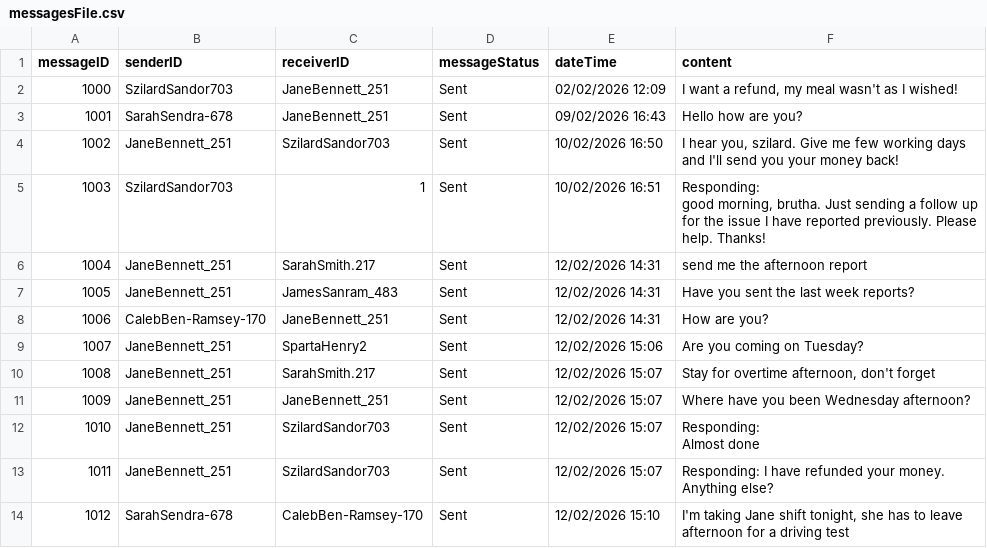
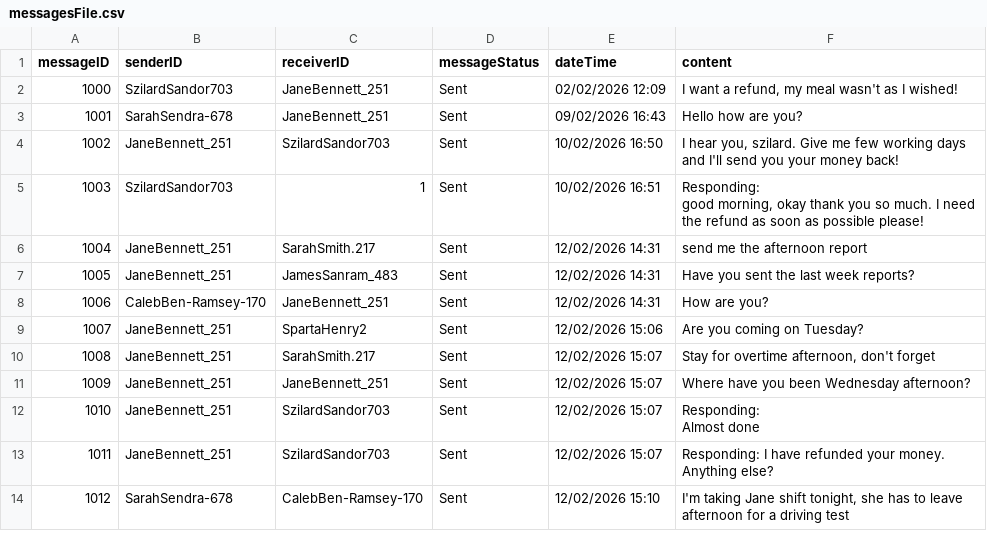
Before and after one commit to 22134710-droid/My-project, a CSV file: messagesFile.csv, drawn as a sheet.

Commit message:
Update messagesFile.csv

```diff
--- a/messagesFile.csv
+++ b/messagesFile.csv
@@ -4,4 +4,4 @@
 "1002","JaneBennett_251","SzilardSandor703","Sent","10/02/2026 16:50","I hear you, szilard. Give me few working days and I'll send you your money back!"
-"1003","SzilardSandor703","1","Sent","10/02/2026 16:51","Responding:
-good morning, brutha. Just sending a follow up for the issue I have reported previously. Please help. Thanks!"
+"1003","SzilardSandor703","1","Sent","10/02/2026 16:51","Responding:
+good morning, okay thank you so much. I need the refund as soon as possible please!"
 "1004","JaneBennett_251","SarahSmith.217","Sent","12/02/2026 14:31","send me the afternoon report"
```
